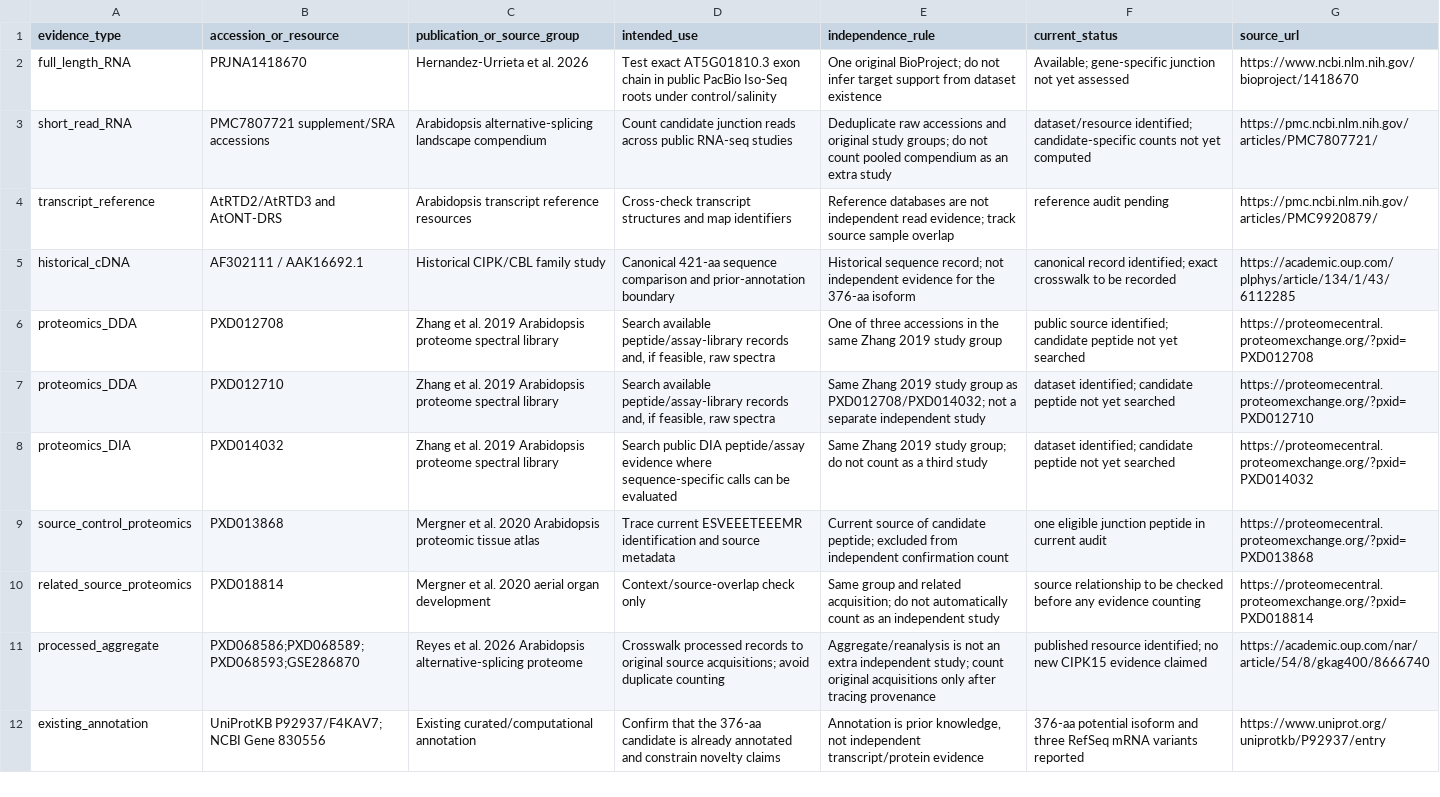
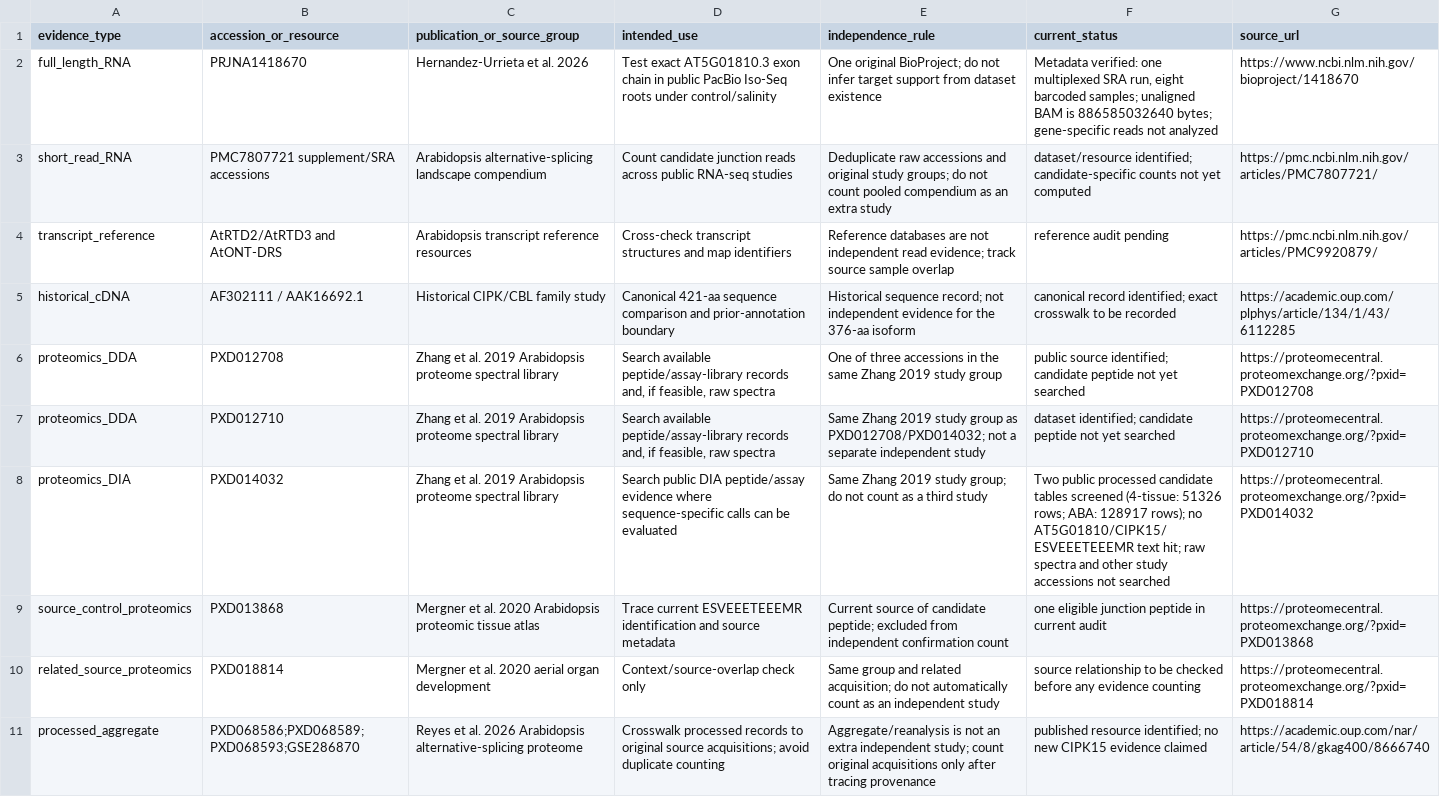
Before and after one commit to omixcore/phytoscope, a TSV file: examples/arabidopsis-isoform-validation/public-data-source-inventory.tsv, drawn as a sheet; only a part is shown; the shorter side is filled out with more unchanged rows.

Commit message:
Record public-data isoform validation results

```diff
--- a/examples/arabidopsis-isoform-validation/public-data-source-inventory.tsv
+++ b/examples/arabidopsis-isoform-validation/public-data-source-inventory.tsv
@@ -1,3 +1,3 @@
 evidence_type	accession_or_resource	publication_or_source_group	intended_use	independence_rule	current_status	source_url
-full_length_RNA	PRJNA1418670	Hernandez-Urrieta et al. 2026	Test exact AT5G01810.3 exon chain in public PacBio Iso-Seq roots under control/salinity	One original BioProject; do not infer target support from dataset existence	Available; gene-specific junction not yet assessed	https://www.ncbi.nlm.nih.gov/bioproject/1418670
+full_length_RNA	PRJNA1418670	Hernandez-Urrieta et al. 2026	Test exact AT5G01810.3 exon chain in public PacBio Iso-Seq roots under control/salinity	One original BioProject; do not infer target support from dataset existence	Metadata verified: one multiplexed SRA run, eight barcoded samples; unaligned BAM is 886585032640 bytes; gene-specific reads not analyzed	https://www.ncbi.nlm.nih.gov/bioproject/1418670
 short_read_RNA	PMC7807721 supplement/SRA accessions	Arabidopsis alternative-splicing landscape compendium	Count candidate junction reads across public RNA-seq studies	Deduplicate raw accessions and original study groups; do not count pooled compendium as an extra study	dataset/resource identified; candidate-specific counts not yet computed	https://pmc.ncbi.nlm.nih.gov/articles/PMC7807721/
@@ -7,3 +7,3 @@ proteomics_DDA	PXD012708	Zhang et al. 2019 Arabidopsis proteome spectral library
 proteomics_DDA	PXD012710	Zhang et al. 2019 Arabidopsis proteome spectral library	Search available peptide/assay-library records and, if feasible, raw spectra	Same Zhang 2019 study group as PXD012708/PXD014032; not a separate independent study	dataset identified; candidate peptide not yet searched	https://proteomecentral.proteomexchange.org/?pxid=PXD012710
-proteomics_DIA	PXD014032	Zhang et al. 2019 Arabidopsis proteome spectral library	Search public DIA peptide/assay evidence where sequence-specific calls can be evaluated	Same Zhang 2019 study group; do not count as a third study	dataset identified; candidate peptide not yet searched	https://proteomecentral.proteomexchange.org/?pxid=PXD014032
+proteomics_DIA	PXD014032	Zhang et al. 2019 Arabidopsis proteome spectral library	Search public DIA peptide/assay evidence where sequence-specific calls can be evaluated	Same Zhang 2019 study group; do not count as a third study	Two public processed candidate tables screened (4-tissue: 51326 rows; ABA: 128917 rows); no AT5G01810/CIPK15/ESVEEETEEEMR text hit; raw spectra and other study accessions not searched	https://proteomecentral.proteomexchange.org/?pxid=PXD014032
 source_control_proteomics	PXD013868	Mergner et al. 2020 Arabidopsis proteomic tissue atlas	Trace current ESVEEETEEEMR identification and source metadata	Current source of candidate peptide; excluded from independent confirmation count	one eligible junction peptide in current audit	https://proteomecentral.proteomexchange.org/?pxid=PXD013868
```
Also changed, not shown: 2 other files.
